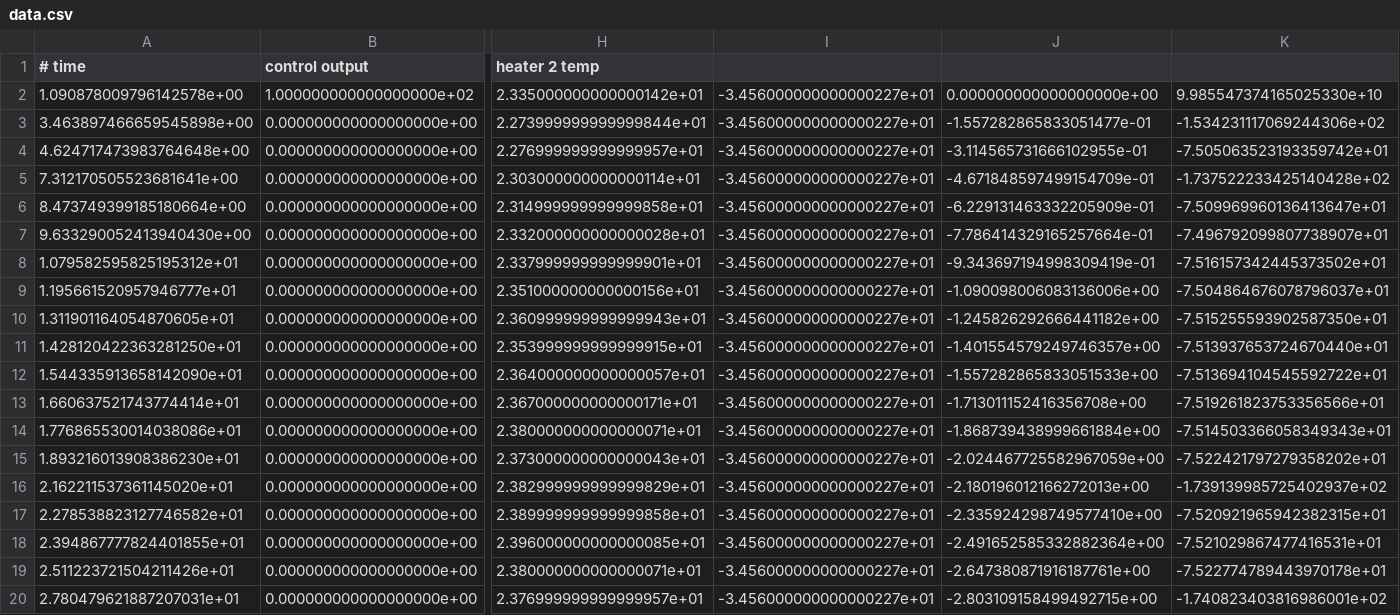
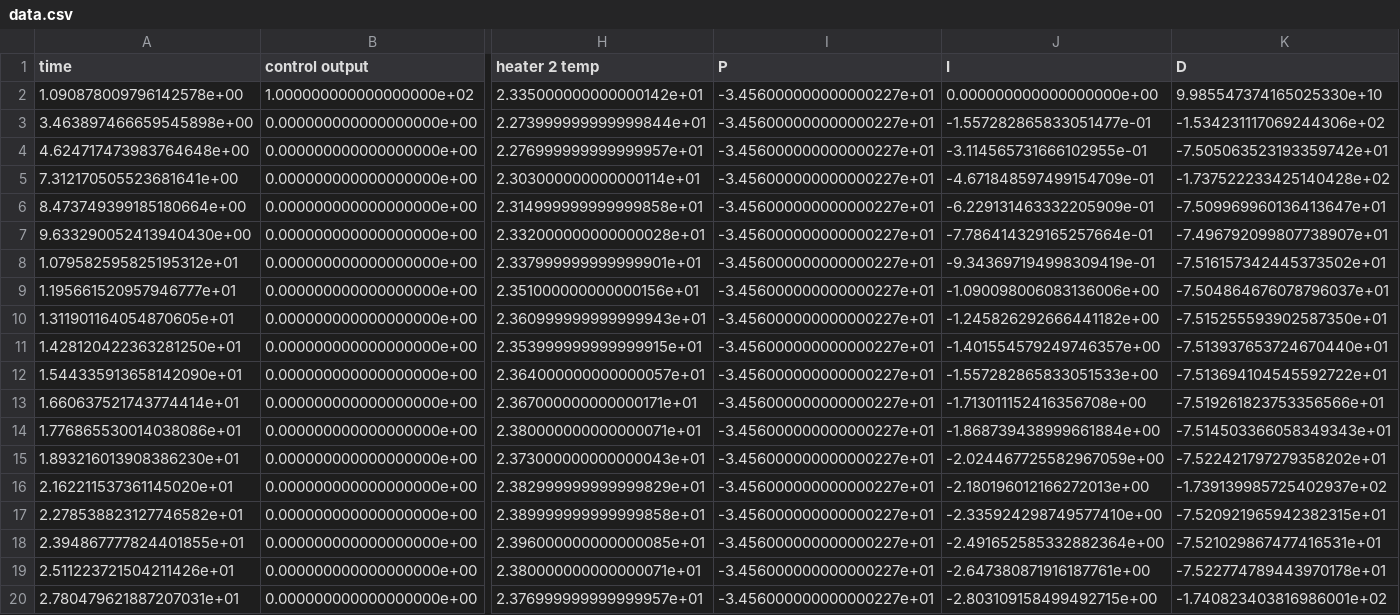
Before and after one commit to dhill2522/ChE436-project, a CSV file: data.csv, drawn as a sheet; only a part is shown, gaps mark what is left out; the diff names each change by its address in the sheet, - before the commit and + after, or states it on an @@ line.

```diff
--- a/data.csv
+++ b/data.csv
-A1: # time
+A1: time
-I1: (empty)
+I1: P
-J1: (empty)
+J1: I
-K1: (empty)
+K1: D
```
Also changed, not shown: 2 other files.
